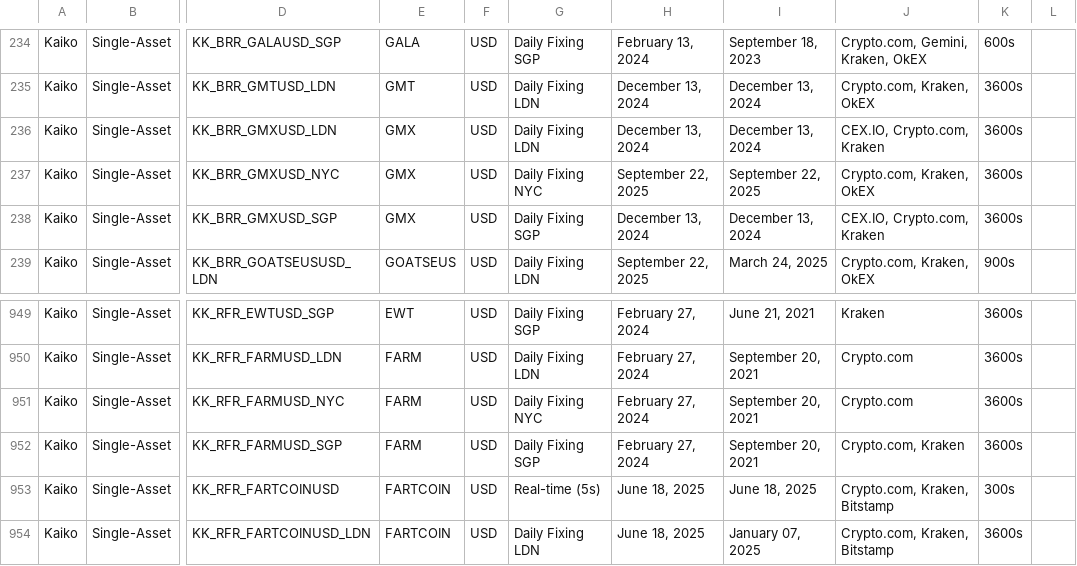
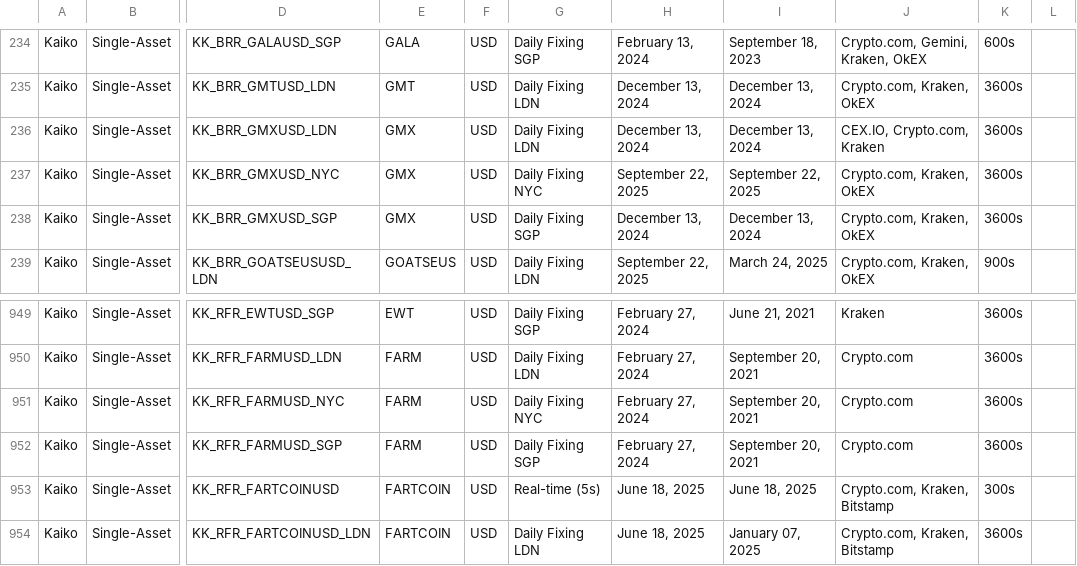
Before and after one commit to rdavill/kaiko_indices_coverage, a CSV file: Reference_Rates_Coverage.csv, drawn as a sheet; only a part is shown, gaps mark what is left out; the diff names each change by its address in the sheet, - before the commit and + after, or states it on an @@ line.

```diff
--- a/Reference_Rates_Coverage.csv
+++ b/Reference_Rates_Coverage.csv
-J238: CEX.IO, Crypto.com, Kraken
+J238: Crypto.com, Kraken, OkEX
-J952: Crypto.com, Kraken
+J952: Crypto.com
```
